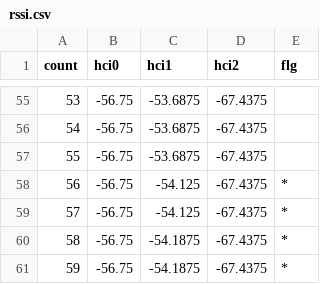
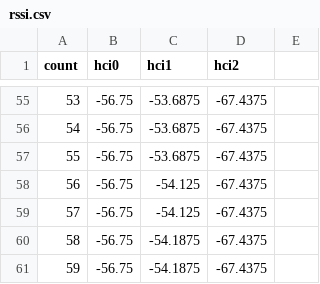
Before and after one commit to KawaiLaboratory/BLE-, a CSV file: csvs/55-40-55-2/rssi.csv, drawn as a sheet; only a part is shown, gaps mark what is left out; the diff names each change by its address in the sheet, - before the commit and + after, or states it on an @@ line.

```diff
--- a/csvs/55-40-55-2/rssi.csv
+++ b/csvs/55-40-55-2/rssi.csv
-E1: flg
+E1: (empty)
-E58:E61: *
+E58:E61: (empty)
```
Also changed, not shown: csvs/55-40-55-3/rssi.csv, csvs/all100-1/rssi.csv, 33 other files.
